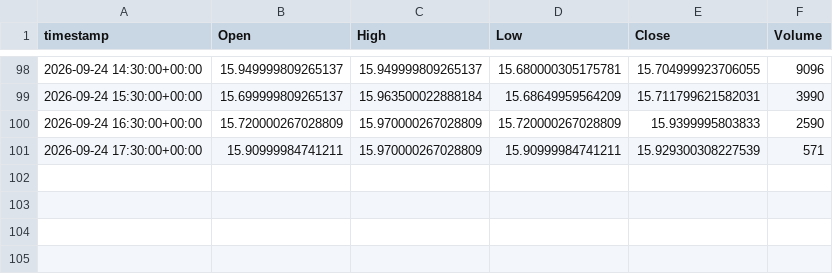
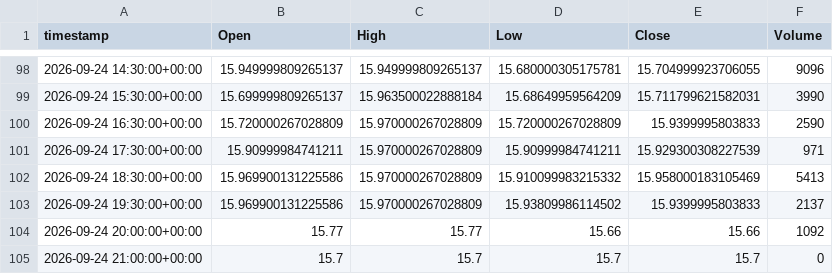
Before and after one commit to evsayar33-oss/tier1_quant_terminal, a CSV file: ohlcv_history/BDRY.csv, drawn as a sheet; only a part is shown, gaps mark what is left out.

```diff
--- a/ohlcv_history/BDRY.csv
+++ b/ohlcv_history/BDRY.csv
@@ -100,2 +100,6 @@ timestamp,Open,High,Low,Close,Volume
 2026-09-24 16:30:00+00:00,15.720000267028809,15.970000267028809,15.720000267028809,15.9399995803833,2590
-2026-09-24 17:30:00+00:00,15.90999984741211,15.970000267028809,15.90999984741211,15.929300308227539,571
+2026-09-24 17:30:00+00:00,15.90999984741211,15.970000267028809,15.90999984741211,15.929300308227539,971
+2026-09-24 18:30:00+00:00,15.969900131225586,15.970000267028809,15.910099983215332,15.958000183105469,5413
+2026-09-24 19:30:00+00:00,15.969900131225586,15.970000267028809,15.93809986114502,15.9399995803833,2137
+2026-09-24 20:00:00+00:00,15.77,15.77,15.66,15.66,1092
+2026-09-24 21:00:00+00:00,15.7,15.7,15.7,15.7,0
```
Also changed, not shown: ohlcv_history/BTC-USD.csv, ohlcv_history/DX-Y.NYB.csv, 32 other files.
